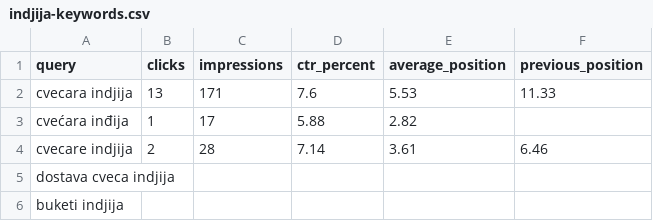
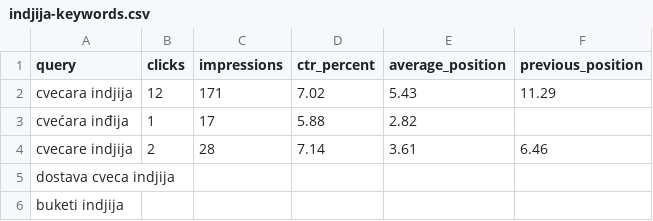
Before and after one commit to darkotosic/lotos-seo-monitornig, a CSV file: reports/indjija-keywords.csv, drawn as a sheet.

```diff
--- a/reports/indjija-keywords.csv
+++ b/reports/indjija-keywords.csv
@@ -1,3 +1,3 @@
 query,clicks,impressions,ctr_percent,average_position,previous_position
-cvecara indjija,13,171,7.6,5.53,11.33
+cvecara indjija,12,171,7.02,5.43,11.29
 cvećara inđija,1,17,5.88,2.82,
```
Also changed, not shown: reports/indjija-history.csv, reports/indjija-rank-history.csv, 10 other files.
